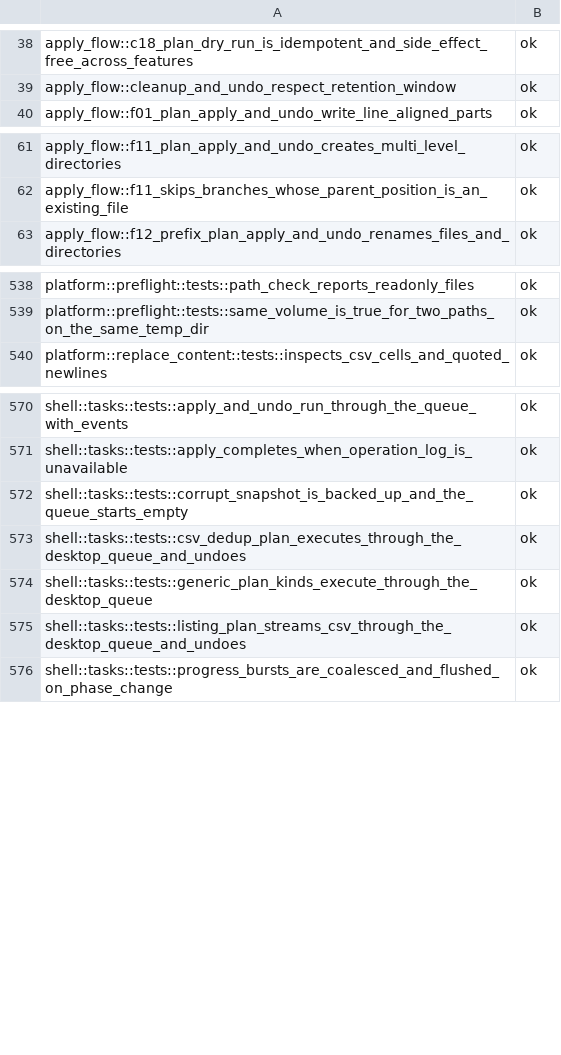
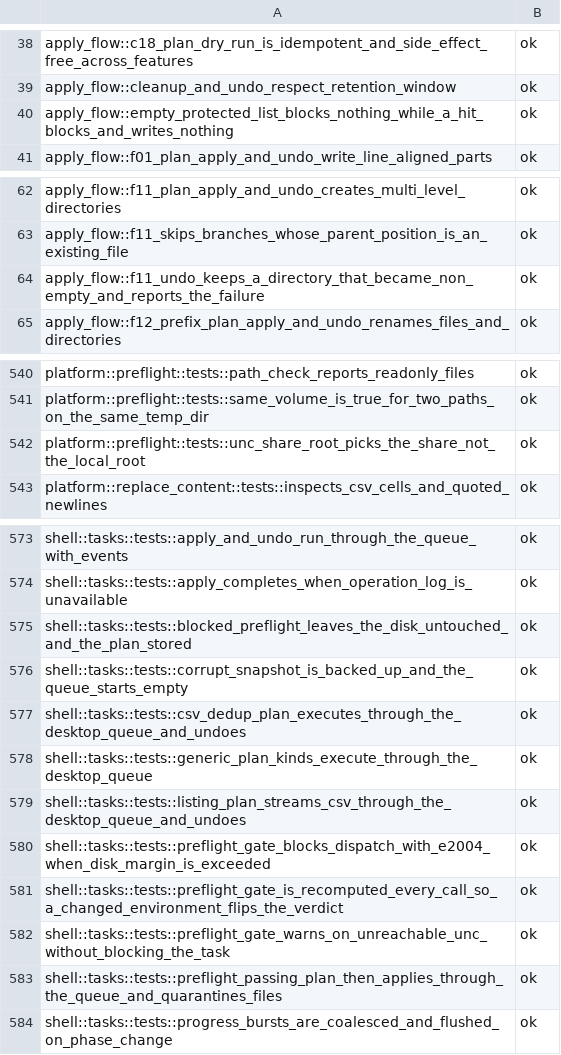
Before and after one commit to superge-cn/batchdesk, a TSV file: docs/testing/执行记录/2026-11-02-inventory.tsv, drawn as a sheet; only a part is shown, gaps mark what is left out; the diff names each change by its address in the sheet, - before the commit and + after, or states it on an @@ line.

```diff
--- a/docs/testing/执行记录/2026-11-02-inventory.tsv
+++ b/docs/testing/执行记录/2026-11-02-inventory.tsv
+row 40: apply_flow::empty_protected_list_blocks_nothing_while_a_hit_blocks_and_writes_nothing | ok
+row 64: apply_flow::f11_undo_keeps_a_directory_that_became_non_empty_and_reports_the_failure | ok
+row 542: platform::preflight::tests::unc_share_root_picks_the_share_not_the_local_root | ok
+row 575: shell::tasks::tests::blocked_preflight_leaves_the_disk_untouched_and_the_plan_stored | ok
+row 580: shell::tasks::tests::preflight_gate_blocks_dispatch_with_e2004_when_disk_margin_is_exceeded | ok
+row 581: shell::tasks::tests::preflight_gate_is_recomputed_every_call_so_a_changed_environment_flips_the_verdict | ok
+row 582: shell::tasks::tests::preflight_gate_warns_on_unreachable_unc_without_blocking_the_task | ok
+row 583: shell::tasks::tests::preflight_passing_plan_then_applies_through_the_queue_and_quarantines_files | ok
```
Also changed, not shown: 11 other files.
